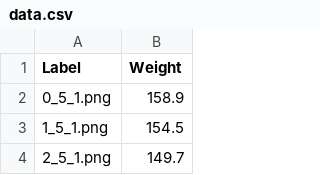
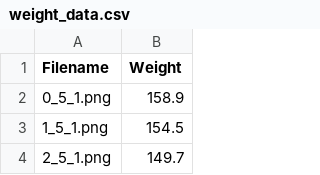
Before and after one commit to jemiezler/SeniorProject, a CSV file: resources/weight_data.csv (was resources/data.csv), drawn as a sheet; only a part is shown.

Commit message:
Add model and weight data files

```diff
--- a/resources/data.csv
+++ b/resources/weight_data.csv
@@ -1,2 +1,2 @@
-Label,Weight
+Filename,Weight
 0_5_1.png,158.9
```
Also changed, not shown: 7 other files.
